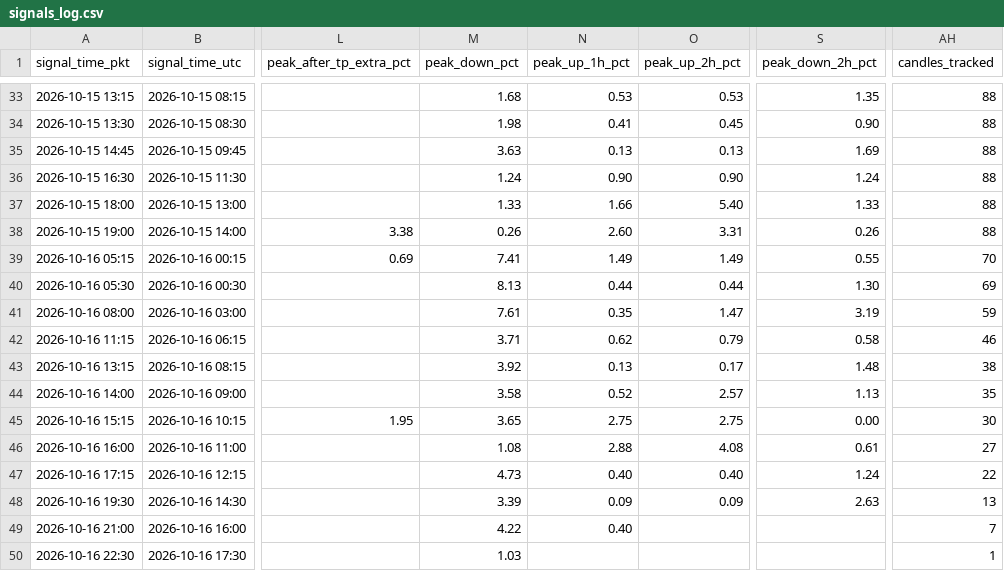
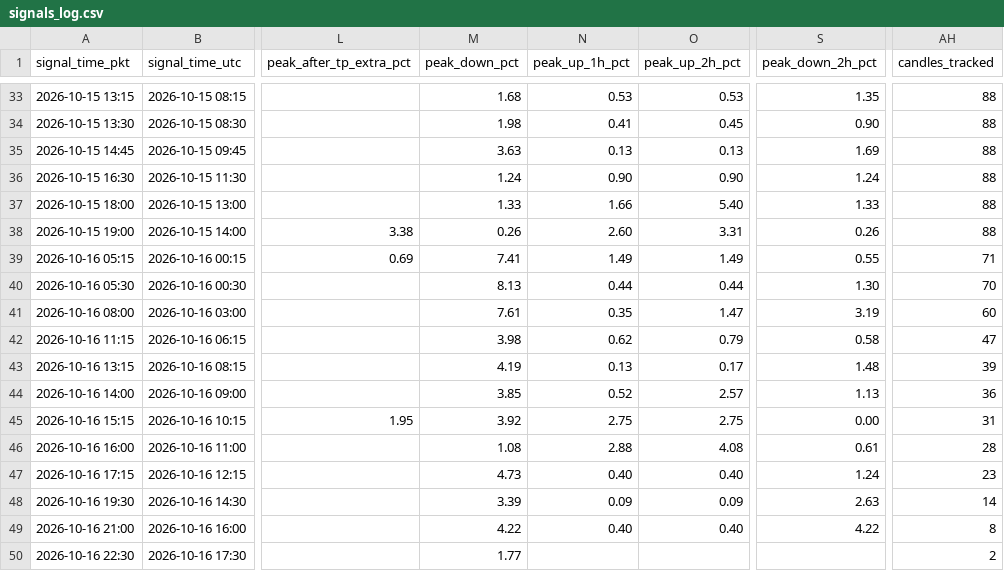
Before and after one commit to yasirhabib01399/bitget-scanner, a CSV file: signals_log.csv, drawn as a sheet; only a part is shown, gaps mark what is left out; the diff names each change by its address in the sheet, - before the commit and + after, or states it on an @@ line.

Commit message:
Update signals_log.csv [skip ci]

```diff
--- a/signals_log.csv
+++ b/signals_log.csv
-AH39 (candles_tracked): 70
+AH39 (candles_tracked): 71
-AH40 (candles_tracked): 69
+AH40 (candles_tracked): 70
-AH41 (candles_tracked): 59
+AH41 (candles_tracked): 60
-M42 (peak_down_pct): 3.71
+M42 (peak_down_pct): 3.98
-AH42 (candles_tracked): 46
+AH42 (candles_tracked): 47
-M43 (peak_down_pct): 3.92
+M43 (peak_down_pct): 4.19
-AH43 (candles_tracked): 38
+AH43 (candles_tracked): 39
-M44 (peak_down_pct): 3.58
+M44 (peak_down_pct): 3.85
-AH44 (candles_tracked): 35
+AH44 (candles_tracked): 36
-M45 (peak_down_pct): 3.65
+M45 (peak_down_pct): 3.92
-AH45 (candles_tracked): 30
+AH45 (candles_tracked): 31
-AH46 (candles_tracked): 27
+AH46 (candles_tracked): 28
-AH47 (candles_tracked): 22
+AH47 (candles_tracked): 23
-AH48 (candles_tracked): 13
+AH48 (candles_tracked): 14
-O49 (peak_up_2h_pct): (empty)
+O49 (peak_up_2h_pct): 0.40
-S49 (peak_down_2h_pct): (empty)
+S49 (peak_down_2h_pct): 4.22
-AH49 (candles_tracked): 7
+AH49 (candles_tracked): 8
-M50 (peak_down_pct): 1.03
+M50 (peak_down_pct): 1.77
-AH50 (candles_tracked): 1
+AH50 (candles_tracked): 2
```
